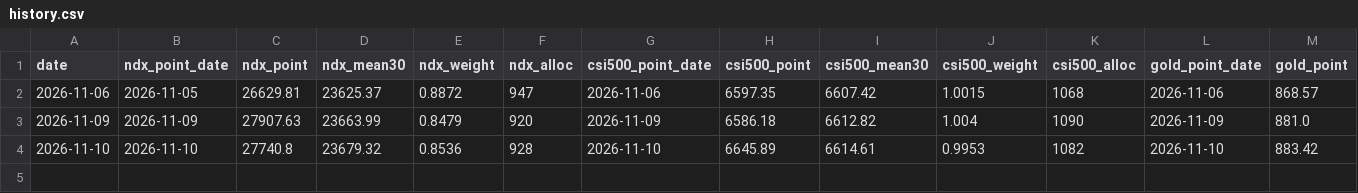
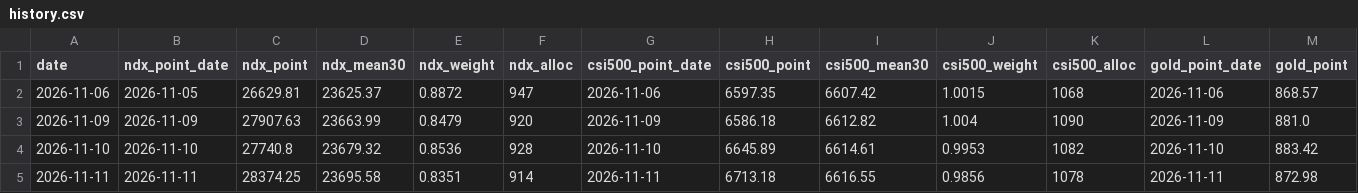
Before and after one commit to CPA101/dingtou-20nian, a CSV file: data/history.csv, drawn as a sheet; only a part is shown; rows hold the shown columns only; the diff names each change by its address in the sheet, - before the commit and + after, or states it on an @@ line.

```diff
--- a/data/history.csv
+++ b/data/history.csv
+row 5: 2026-11-11 | 2026-11-11 | 28374.25 | 23695.58 | 0.8351 | 914 | 2026-11-11 | 6713.18 | 6616.55 | 0.9856 | 1078 | 2026-11-11 | 872.98
```
Also changed, not shown: 1 other file.
